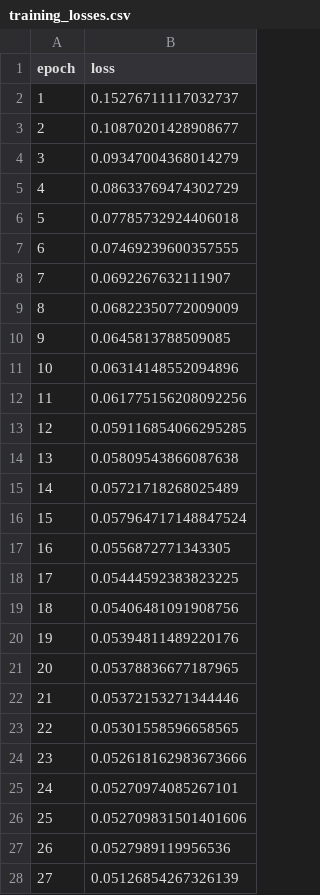
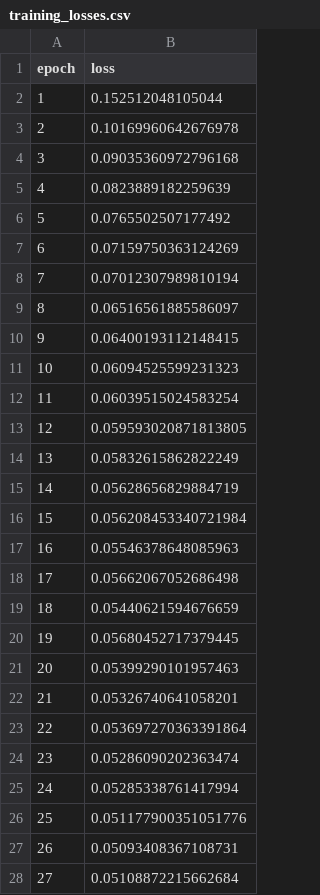
Before and after one commit to astorelucas/st_gnca, a CSV file: training_losses.csv, drawn as a sheet; only a part is shown; the diff covers the shown part only.

```diff
--- a/training_losses.csv
+++ b/training_losses.csv
@@ -1,28 +1,28 @@
 epoch,loss
-1,0.15276711117032737
-2,0.10870201428908677
-3,0.09347004368014279
-4,0.08633769474302729
-5,0.07785732924406018
-6,0.07469239600357555
-7,0.0692267632111907
-8,0.06822350772009009
-9,0.0645813788509085
-10,0.06314148552094896
-11,0.061775156208092256
-12,0.059116854066295285
-13,0.05809543866087638
-14,0.05721718268025489
-15,0.057964717148847524
-16,0.0556872771343305
-17,0.05444592383823225
-18,0.05406481091908756
-19,0.05394811489220176
-20,0.05378836677187965
-21,0.05372153271344446
-22,0.05301558596658565
-23,0.052618162983673666
-24,0.05270974085267101
-25,0.052709831501401606
-26,0.0527989119956536
-27,0.05126854267326139
+1,0.152512048105044
+2,0.10169960642676978
+3,0.09035360972796168
+4,0.0823889182259639
+5,0.0765502507177492
+6,0.07159750363124269
+7,0.07012307989810194
+8,0.06516561885586097
+9,0.06400193112148415
+10,0.06094525599231323
+11,0.06039515024583254
+12,0.059593020871813805
+13,0.05832615862822249
+14,0.05628656829884719
+15,0.056208453340721984
+16,0.05546378648085963
+17,0.05662067052686498
+18,0.05440621594676659
+19,0.05680452717379445
+20,0.05399290101957463
+21,0.05326740641058201
+22,0.053697270363391864
+23,0.05286090202363474
+24,0.05285338761417994
+25,0.051177900351051776
+26,0.05093408367108731
+27,0.05108872215662684
```
Also changed, not shown: 3 removed rows and 8 edited cells elsewhere in this file, 16 other files.
